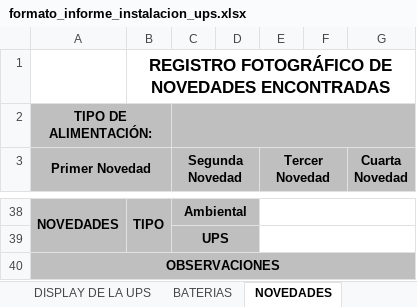
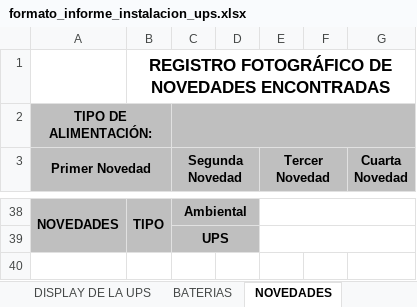
Before and after one commit to AnalistaCSA/app_generacion_informes, an Excel workbook: formato/formato_informe_instalacion_ups.xlsx, sheet NOVEDADES, drawn as a sheet; only a part is shown, gaps mark what is left out; values as stored, in another font and other column widths than the file's, no borders; charts and pictures not drawn; the diff names each change by its address in the sheet, - before the commit and + after, or states it on an @@ line.

Commit message:
se modifica formato

```diff
--- a/formato/formato_informe_instalacion_ups.xlsx (sheet NOVEDADES)
+++ b/formato/formato_informe_instalacion_ups.xlsx (sheet NOVEDADES)
-row 40: OBSERVACIONES
```
Also changed, not shown: 1 other file.
